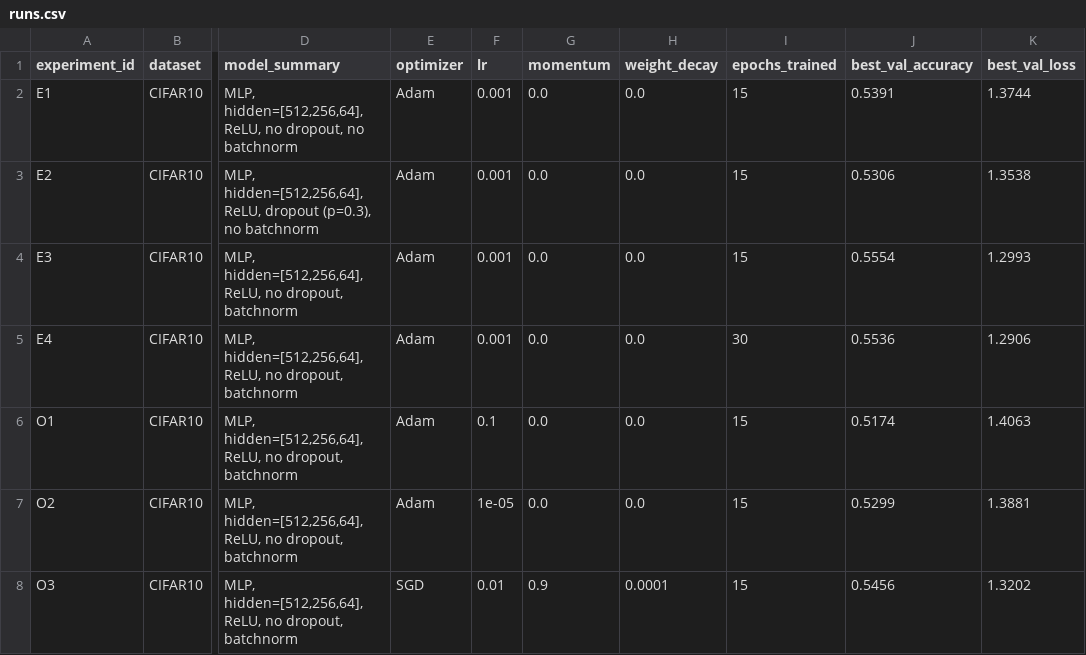
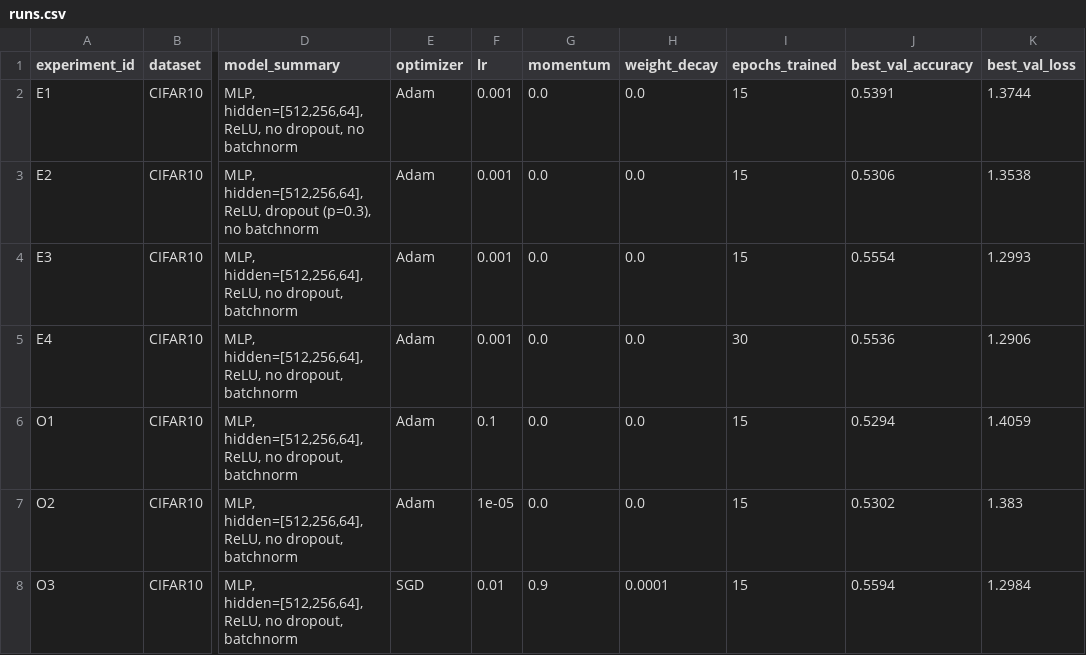
Before and after one commit to iankharmats/MireaAIE, a CSV file: homeworks/HW08-09/artifacts/runs.csv, drawn as a sheet; only a part is shown, gaps mark what is left out; the diff names each change by its address in the sheet, - before the commit and + after, or states it on an @@ line.

```diff
--- a/homeworks/HW08-09/artifacts/runs.csv
+++ b/homeworks/HW08-09/artifacts/runs.csv
-J6 (best_val_accuracy): 0.5174
+J6 (best_val_accuracy): 0.5294
-K6 (best_val_loss): 1.4063
+K6 (best_val_loss): 1.4059
-J7 (best_val_accuracy): 0.5299
+J7 (best_val_accuracy): 0.5302
-K7 (best_val_loss): 1.3881
+K7 (best_val_loss): 1.383
-J8 (best_val_accuracy): 0.5456
+J8 (best_val_accuracy): 0.5594
-K8 (best_val_loss): 1.3202
+K8 (best_val_loss): 1.2984
```
Also changed, not shown: 4 other files.
